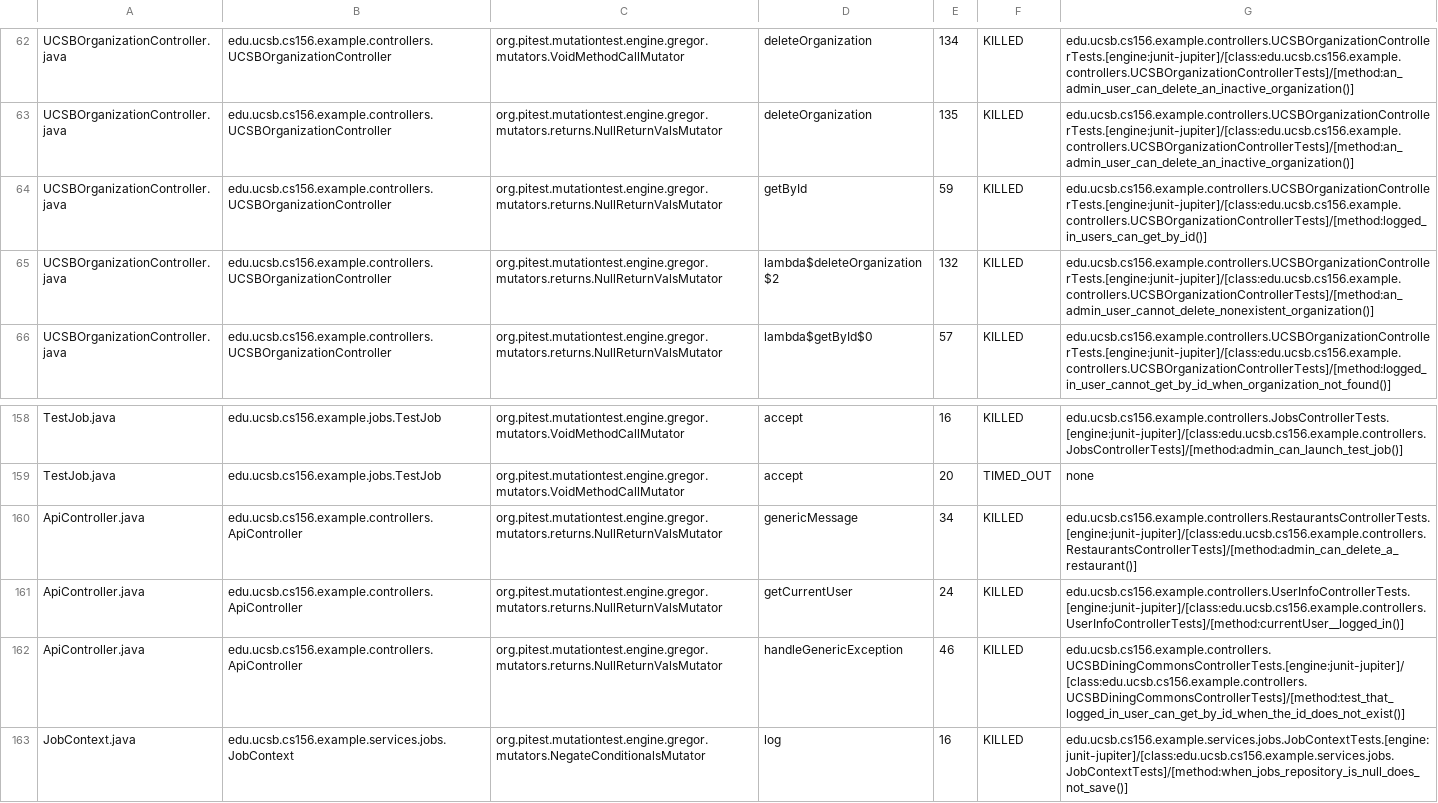
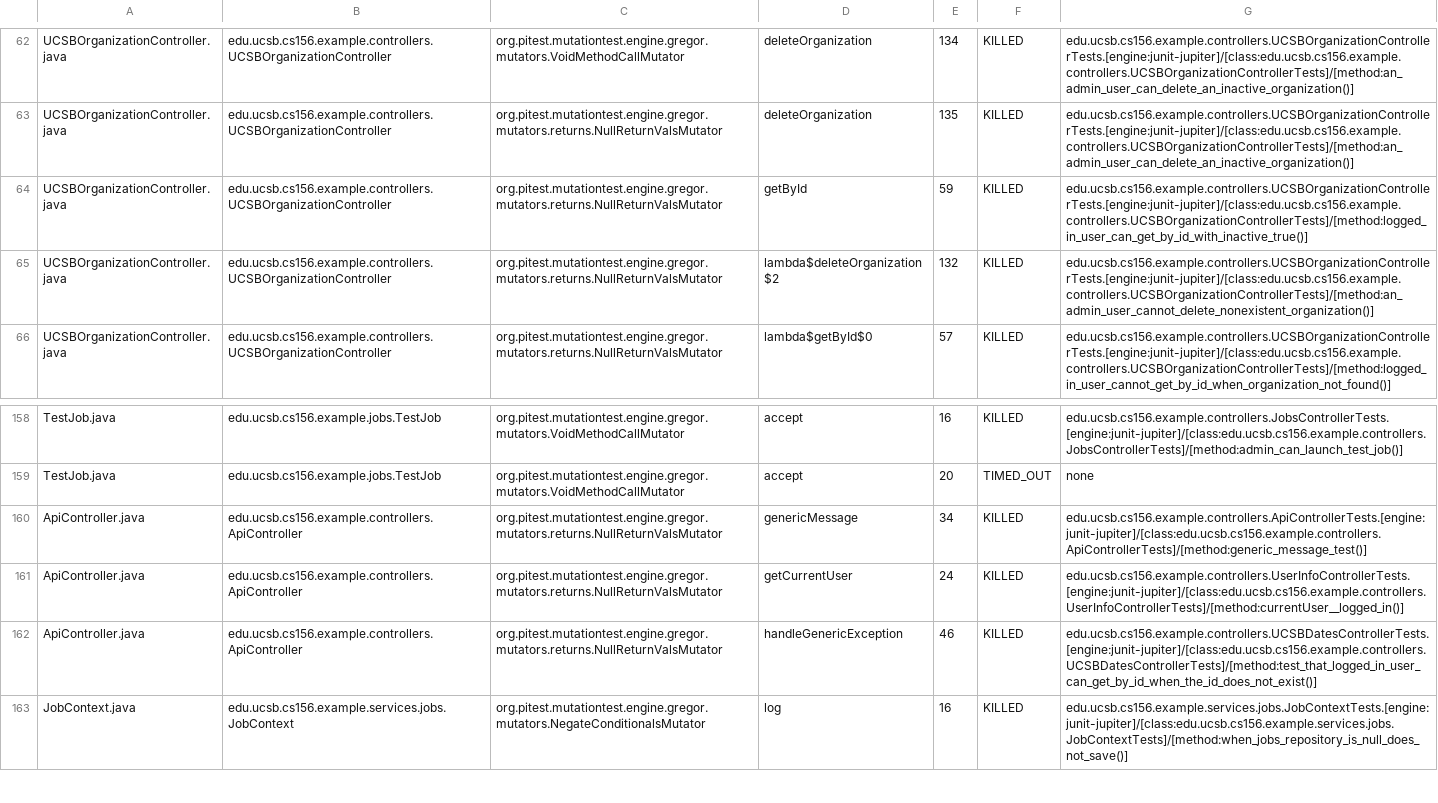
Before and after one commit to ucsb-cs156-f25/team01-f25-06, a CSV file: prs/70/pitest/mutations.csv, drawn as a sheet; only a part is shown, gaps mark what is left out.

Commit message:
Deploying to gh-pages from @ ucsb-cs156-f25/team01-f25-06@efb9a4e7703c5a3aa5f5dce2c2674b73bc4c97eb 🚀

```diff
--- a/prs/70/pitest/mutations.csv
+++ b/prs/70/pitest/mutations.csv
@@ -63,3 +63,3 @@ UCSBOrganizationController.java,edu.ucsb.cs156.example.controllers.UCSBOrganizat
 UCSBOrganizationController.java,edu.ucsb.cs156.example.controllers.UCSBOrganizationController,org.pitest.mutationtest.engine.gregor.mutators.returns.NullReturnValsMutator,deleteOrganization,135,KILLED,edu.ucsb.cs156.example.controllers.UCSBOrganizationControllerTests.[engine:junit-jupiter]/[class:edu.ucsb.cs156.example.controllers.UCSBOrganizationControllerTests]/[method:an_admin_user_can_delete_an_inactive_organization()]
-UCSBOrganizationController.java,edu.ucsb.cs156.example.controllers.UCSBOrganizationController,org.pitest.mutationtest.engine.gregor.mutators.returns.NullReturnValsMutator,getById,59,KILLED,edu.ucsb.cs156.example.controllers.UCSBOrganizationControllerTests.[engine:junit-jupiter]/[class:edu.ucsb.cs156.example.controllers.UCSBOrganizationControllerTests]/[method:logged_in_users_can_get_by_id()]
+UCSBOrganizationController.java,edu.ucsb.cs156.example.controllers.UCSBOrganizationController,org.pitest.mutationtest.engine.gregor.mutators.returns.NullReturnValsMutator,getById,59,KILLED,edu.ucsb.cs156.example.controllers.UCSBOrganizationControllerTests.[engine:junit-jupiter]/[class:edu.ucsb.cs156.example.controllers.UCSBOrganizationControllerTests]/[method:logged_in_user_can_get_by_id_with_inactive_true()]
 UCSBOrganizationController.java,edu.ucsb.cs156.example.controllers.UCSBOrganizationController,org.pitest.mutationtest.engine.gregor.mutators.returns.NullReturnValsMutator,lambda$deleteOrganization$2,132,KILLED,edu.ucsb.cs156.example.controllers.UCSBOrganizationControllerTests.[engine:junit-jupiter]/[class:edu.ucsb.cs156.example.controllers.UCSBOrganizationControllerTests]/[method:an_admin_user_cannot_delete_nonexistent_organization()]
@@ -159,5 +159,5 @@ TestJob.java,edu.ucsb.cs156.example.jobs.TestJob,org.pitest.mutationtest.engine.
 TestJob.java,edu.ucsb.cs156.example.jobs.TestJob,org.pitest.mutationtest.engine.gregor.mutators.VoidMethodCallMutator,accept,20,TIMED_OUT,none
-ApiController.java,edu.ucsb.cs156.example.controllers.ApiController,org.pitest.mutationtest.engine.gregor.mutators.returns.NullReturnValsMutator,genericMessage,34,KILLED,edu.ucsb.cs156.example.controllers.RestaurantsControllerTests.[engine:junit-jupiter]/[class:edu.ucsb.cs156.example.controllers.RestaurantsControllerTests]/[method:admin_can_delete_a_restaurant()]
+ApiController.java,edu.ucsb.cs156.example.controllers.ApiController,org.pitest.mutationtest.engine.gregor.mutators.returns.NullReturnValsMutator,genericMessage,34,KILLED,edu.ucsb.cs156.example.controllers.ApiControllerTests.[engine:junit-jupiter]/[class:edu.ucsb.cs156.example.controllers.ApiControllerTests]/[method:generic_message_test()]
 ApiController.java,edu.ucsb.cs156.example.controllers.ApiController,org.pitest.mutationtest.engine.gregor.mutators.returns.NullReturnValsMutator,getCurrentUser,24,KILLED,edu.ucsb.cs156.example.controllers.UserInfoControllerTests.[engine:junit-jupiter]/[class:edu.ucsb.cs156.example.controllers.UserInfoControllerTests]/[method:currentUser__logged_in()]
-ApiController.java,edu.ucsb.cs156.example.controllers.ApiController,org.pitest.mutationtest.engine.gregor.mutators.returns.NullReturnValsMutator,handleGenericException,46,KILLED,edu.ucsb.cs156.example.controllers.UCSBDiningCommonsControllerTests.[engine:junit-jupiter]/[class:edu.ucsb.cs156.example.controllers.UCSBDiningCommonsControllerTests]/[method:test_that_logged_in_user_can_get_by_id_when_the_id_does_not_exist()]
+ApiController.java,edu.ucsb.cs156.example.controllers.ApiController,org.pitest.mutationtest.engine.gregor.mutators.returns.NullReturnValsMutator,handleGenericException,46,KILLED,edu.ucsb.cs156.example.controllers.UCSBDatesControllerTests.[engine:junit-jupiter]/[class:edu.ucsb.cs156.example.controllers.UCSBDatesControllerTests]/[method:test_that_logged_in_user_can_get_by_id_when_the_id_does_not_exist()]
 JobContext.java,edu.ucsb.cs156.example.services.jobs.JobContext,org.pitest.mutationtest.engine.gregor.mutators.NegateConditionalsMutator,log,16,KILLED,edu.ucsb.cs156.example.services.jobs.JobContextTests.[engine:junit-jupiter]/[class:edu.ucsb.cs156.example.services.jobs.JobContextTests]/[method:when_jobs_repository_is_null_does_not_save()]
```
Also changed, not shown: 21 other files.
